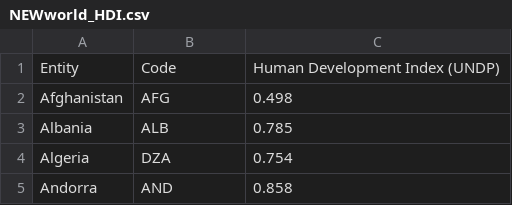
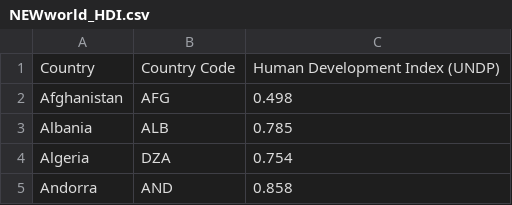
Before and after one commit to ysloku/FIT3179, a CSV file: NEWworld_HDI.csv, drawn as a sheet; only a part is shown; removed rows and columns are numbered as before the commit, all else as after; the diff names each change by its address in the sheet, - before the commit and + after, or states it on an @@ line.

Commit message:
Create NEWworld_HDI.csv

```diff
--- a/NEWworld_HDI.csv
+++ b/NEWworld_HDI.csv
-row 1: Entity | Code | Human Development Index (UNDP)
+row 1: Country | Country Code | Human Development Index (UNDP)
```
